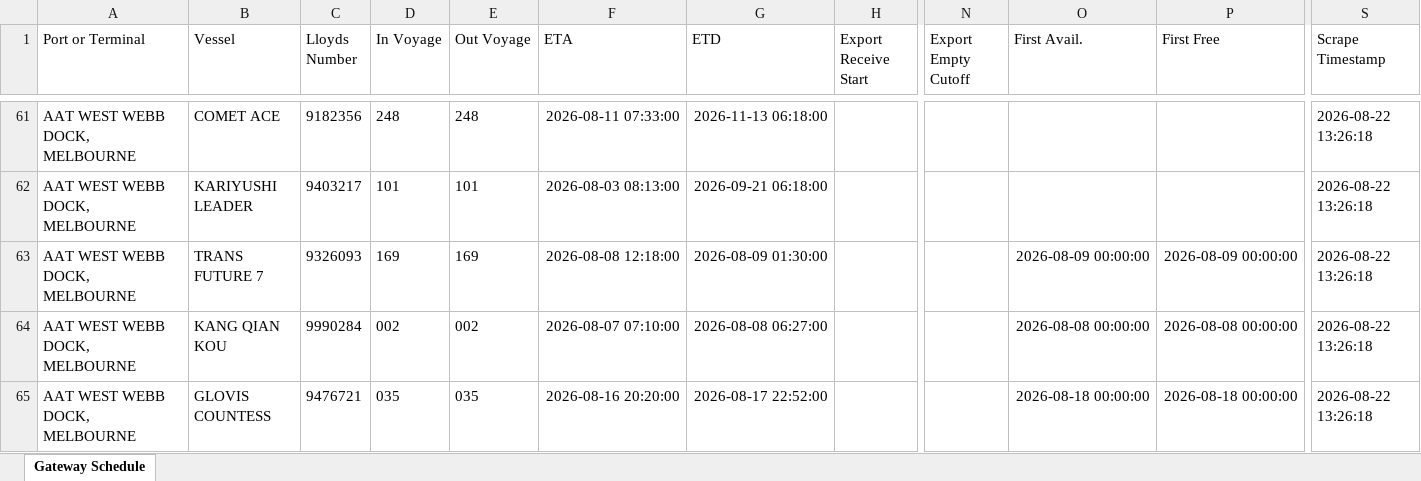
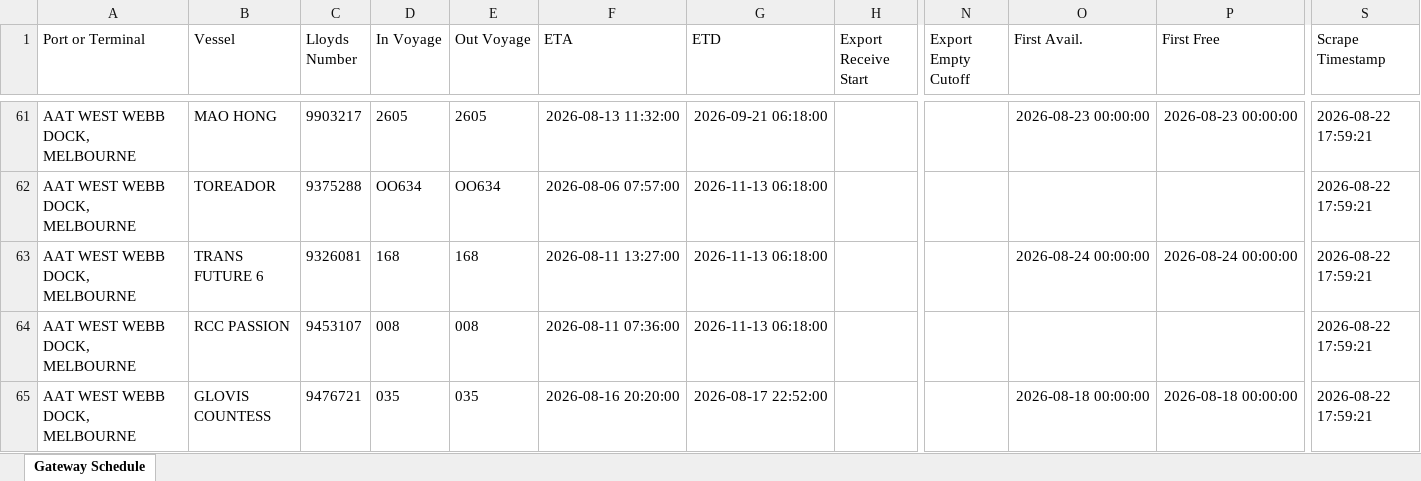
Before and after one commit to leedebonotollgroup-alt/gateway-vessel-scraper, an Excel workbook: Gateway_Vessel_Schedule.xlsx, sheet Gateway Schedule, drawn as a sheet; only a part is shown, gaps mark what is left out; values as stored, in another font and other column widths than the file's, no borders; table styles not drawn; the diff covers the shown part only; the diff names each change by its address in the sheet, - before the commit and + after, or states it on an @@ line.

```diff
--- a/Gateway_Vessel_Schedule.xlsx (sheet Gateway Schedule)
+++ b/Gateway_Vessel_Schedule.xlsx (sheet Gateway Schedule)
-B61 (Vessel): COMET ACE
+B61 (Vessel): MAO HONG
-C61 (Lloyds Number): 9182356
+C61 (Lloyds Number): 9903217
-D61 (In Voyage): 248
+D61 (In Voyage): 2605
-E61 (Out Voyage): 248
+E61 (Out Voyage): 2605
-F61 (ETA): 2026-08-11 07:33:00
+F61 (ETA): 2026-08-13 11:32:00
-G61 (ETD): 2026-11-13 06:18:00
+G61 (ETD): 2026-09-21 06:18:00
-O61 (First Avail.): (empty)
+O61 (First Avail.): 2026-08-23 00:00:00
-P61 (First Free): (empty)
+P61 (First Free): 2026-08-23 00:00:00
-S61:S65 (Scrape Timestamp): 2026-08-22 13:26:18
+S61:S65 (Scrape Timestamp): 2026-08-22 17:59:21
-B62 (Vessel): KARIYUSHI LEADER
+B62 (Vessel): TOREADOR
-C62 (Lloyds Number): 9403217
+C62 (Lloyds Number): 9375288
-D62 (In Voyage): 101
+D62 (In Voyage): OO634
-E62 (Out Voyage): 101
+E62 (Out Voyage): OO634
-F62 (ETA): 2026-08-03 08:13:00
+F62 (ETA): 2026-08-06 07:57:00
-G62 (ETD): 2026-09-21 06:18:00
+G62 (ETD): 2026-11-13 06:18:00
-B63 (Vessel): TRANS FUTURE 7
+B63 (Vessel): TRANS FUTURE 6
-C63 (Lloyds Number): 9326093
+C63 (Lloyds Number): 9326081
-D63 (In Voyage): 169
+D63 (In Voyage): 168
-E63 (Out Voyage): 169
+E63 (Out Voyage): 168
-F63 (ETA): 2026-08-08 12:18:00
+F63 (ETA): 2026-08-11 13:27:00
-G63 (ETD): 2026-08-09 01:30:00
+G63 (ETD): 2026-11-13 06:18:00
-O63 (First Avail.): 2026-08-09 00:00:00
+O63 (First Avail.): 2026-08-24 00:00:00
-P63 (First Free): 2026-08-09 00:00:00
+P63 (First Free): 2026-08-24 00:00:00
-B64 (Vessel): KANG QIAN KOU
+B64 (Vessel): RCC PASSION
-C64 (Lloyds Number): 9990284
+C64 (Lloyds Number): 9453107
-D64 (In Voyage): 002
+D64 (In Voyage): 008
-E64 (Out Voyage): 002
+E64 (Out Voyage): 008
-F64 (ETA): 2026-08-07 07:10:00
+F64 (ETA): 2026-08-11 07:36:00
-G64 (ETD): 2026-08-08 06:27:00
+G64 (ETD): 2026-11-13 06:18:00
-O64 (First Avail.): 2026-08-08 00:00:00
+O64 (First Avail.): (empty)
-P64 (First Free): 2026-08-08 00:00:00
+P64 (First Free): (empty)
```
Also changed, not shown: 603 edited cells elsewhere in this sheet, 1 other file.
